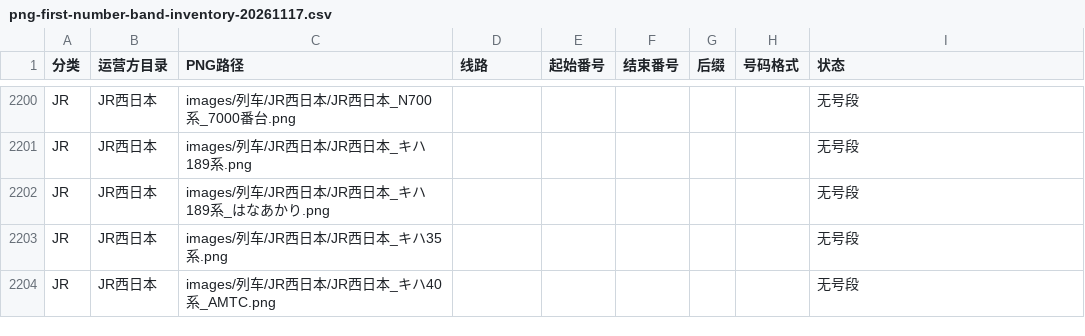
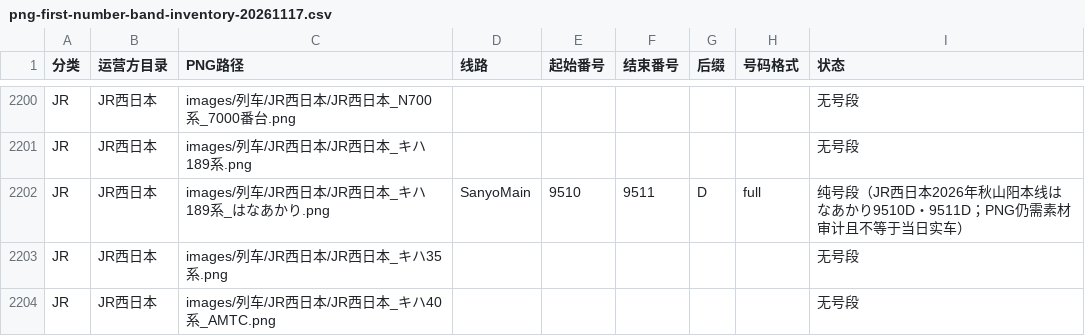
Before and after one commit to biubiu52011/pixel-tetsudo, a CSV file: data/audits/png-first-number-band-inventory-20261117.csv, drawn as a sheet; only a part is shown, gaps mark what is left out.

Commit message:
audit: register exactly sourced Hanaakari 9510D-9511D in single PNG inventory

```diff
--- a/data/audits/png-first-number-band-inventory-20261117.csv
+++ b/data/audits/png-first-number-band-inventory-20261117.csv
@@ -2201,3 +2201,3 @@ JR,JR西日本,images/列车/JR西日本/JR西日本_N700系_7000番台.png,,,,,
 JR,JR西日本,images/列车/JR西日本/JR西日本_キハ189系.png,,,,,,无号段
-JR,JR西日本,images/列车/JR西日本/JR西日本_キハ189系_はなあかり.png,,,,,,无号段
+JR,JR西日本,images/列车/JR西日本/JR西日本_キハ189系_はなあかり.png,SanyoMain,9510,9511,D,full,纯号段（JR西日本2026年秋山阳本线はなあかり9510D・9511D；PNG仍需素材审计且不等于当日实车）
 JR,JR西日本,images/列车/JR西日本/JR西日本_キハ35系.png,,,,,,无号段
```
